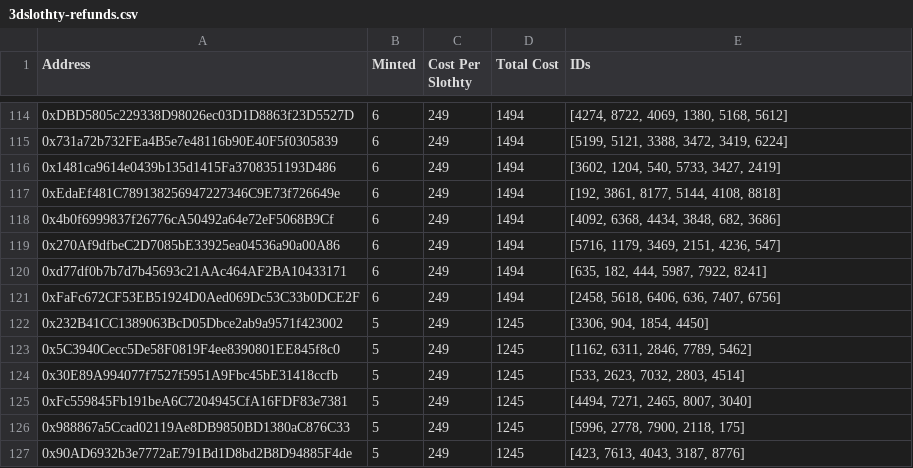
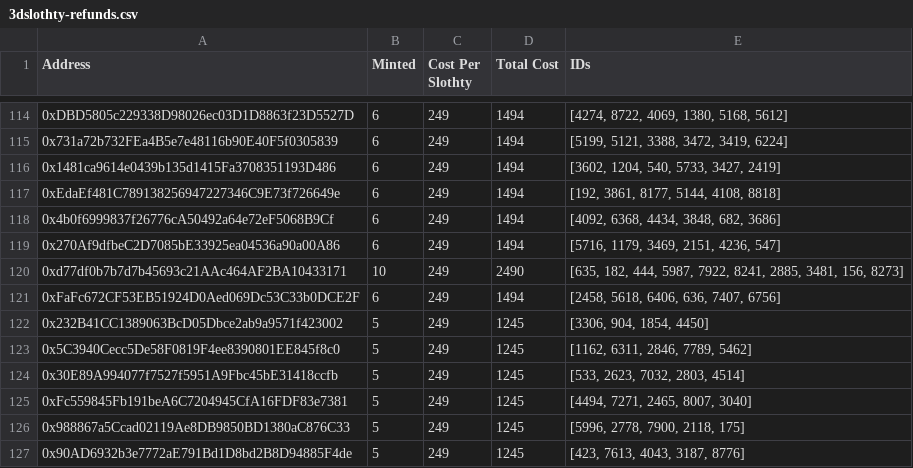
Before and after one commit to crypto-cooker/ebisusbay_frontend, a CSV file: public/3dslothty-refunds.csv, drawn as a sheet; only a part is shown, gaps mark what is left out.

Commit message:
Update 3dslothty-refunds.csv
0xd77df0b7b7d7b45693c21AAc464AF2BA10433171: 6 -> 10

```diff
--- a/public/3dslothty-refunds.csv
+++ b/public/3dslothty-refunds.csv
@@ -119,3 +119,3 @@ Address,Minted,Cost Per Slothty,Total Cost,IDs
 0x270Af9dfbeC2D7085bE33925ea04536a90a00A86,6,249,1494,"[5716, 1179, 3469, 2151, 4236, 547]"
-0xd77df0b7b7d7b45693c21AAc464AF2BA10433171,6,249,1494,"[635, 182, 444, 5987, 7922, 8241]"
+0xd77df0b7b7d7b45693c21AAc464AF2BA10433171,10,249,2490,"[635, 182, 444, 5987, 7922, 8241, 2885, 3481, 156, 8273]"
 0xFaFc672CF53EB51924D0Aed069Dc53C33b0DCE2F,6,249,1494,"[2458, 5618, 6406, 636, 7407, 6756]"
```
